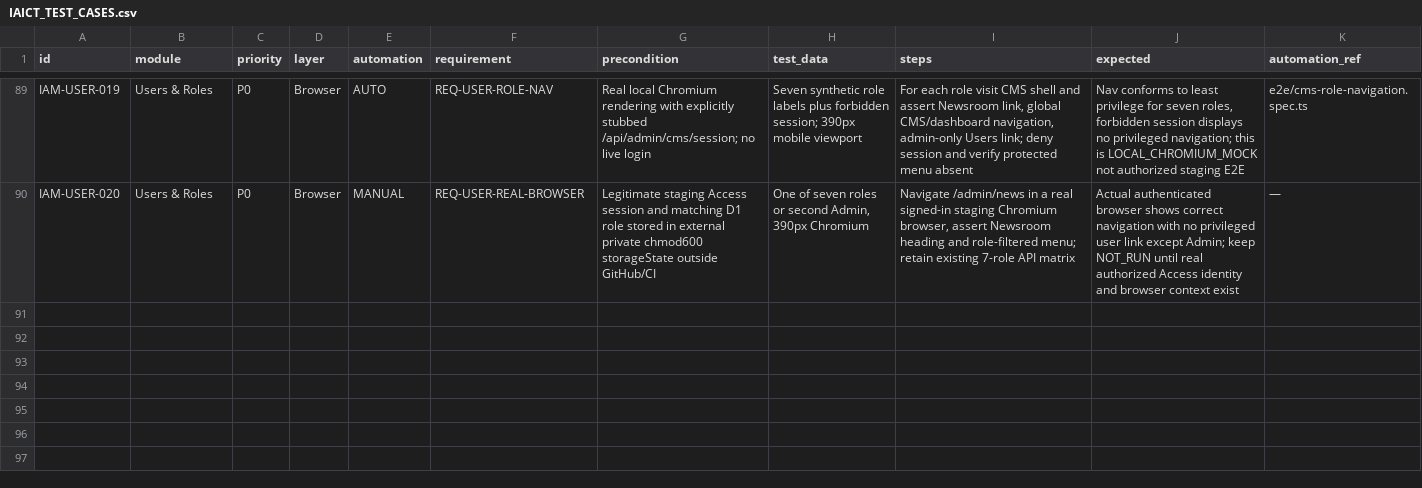
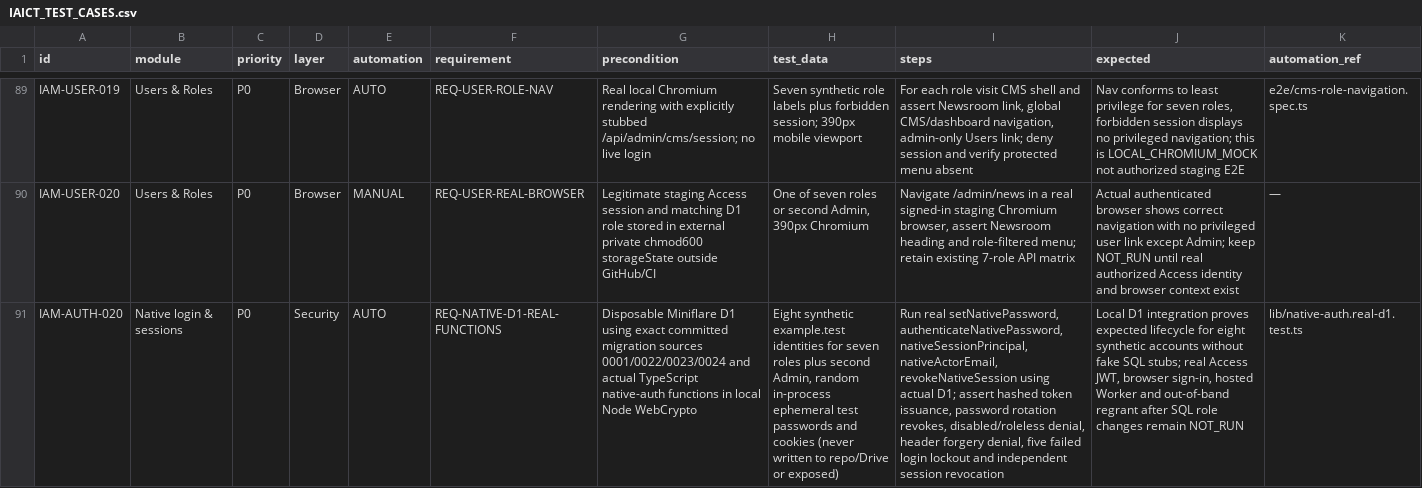
Before and after one commit to ntdung-tds/iaict-portal, a CSV file: docs/qa/IAICT_TEST_CASES.csv, drawn as a sheet; only a part is shown, gaps mark what is left out; rows hold the shown columns only; the diff names each change by its address in the sheet, - before the commit and + after, or states it on an @@ line.

Commit message:
docs(qa): register native PBKDF2 and real D1 integration case IAM-AUTH-020

```diff
--- a/docs/qa/IAICT_TEST_CASES.csv
+++ b/docs/qa/IAICT_TEST_CASES.csv
+row 91: IAM-AUTH-020 | Native login & sessions | P0 | Security | AUTO | REQ-NATIVE-D1-REAL-FUNCTIONS | Disposable Miniflare D1 using exact committed migration sources 0001/0022/0023/0024 and actual TypeScript native-auth functions in local Node WebCrypto | Eight synthetic example.test identities for seven roles plus second Admin, random in-process ephemeral test passwords and cookies (never written to repo/Drive or exposed) | Run real setNativePassword, authenticateNativePassword, nativeSessionPrincipal, nativeActorEmail, revokeNativeSession using actual D1; assert hashed token issuance, password rotation revokes, disabled/roleless denial, header forgery denial, five failed login lockout and independent session revocation | Local D1 integration proves expected lifecycle for eight synthetic accounts without fake SQL stubs; real Access JWT, browser sign-in, hosted Worker and out-of-band regrant after SQL role changes remain NOT_RUN | lib/native-auth.real-d1.test.ts
```
